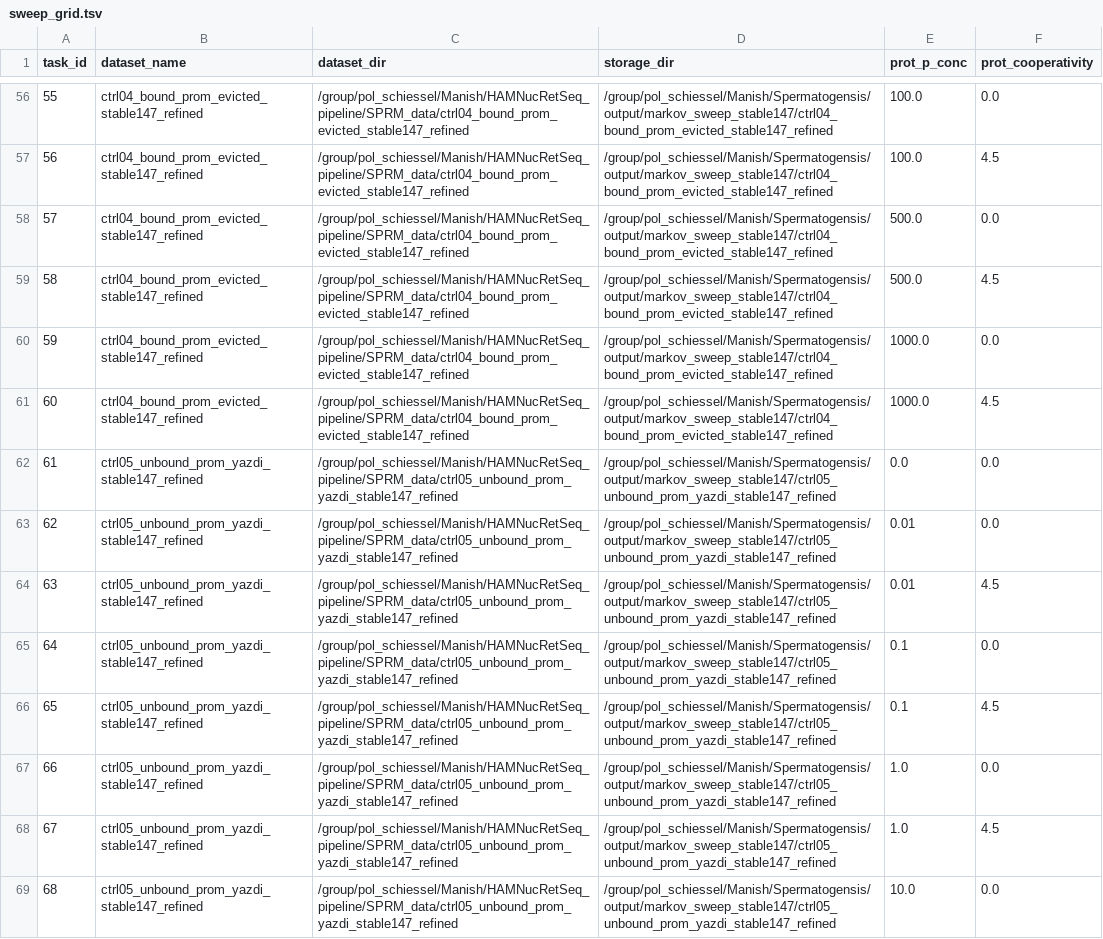
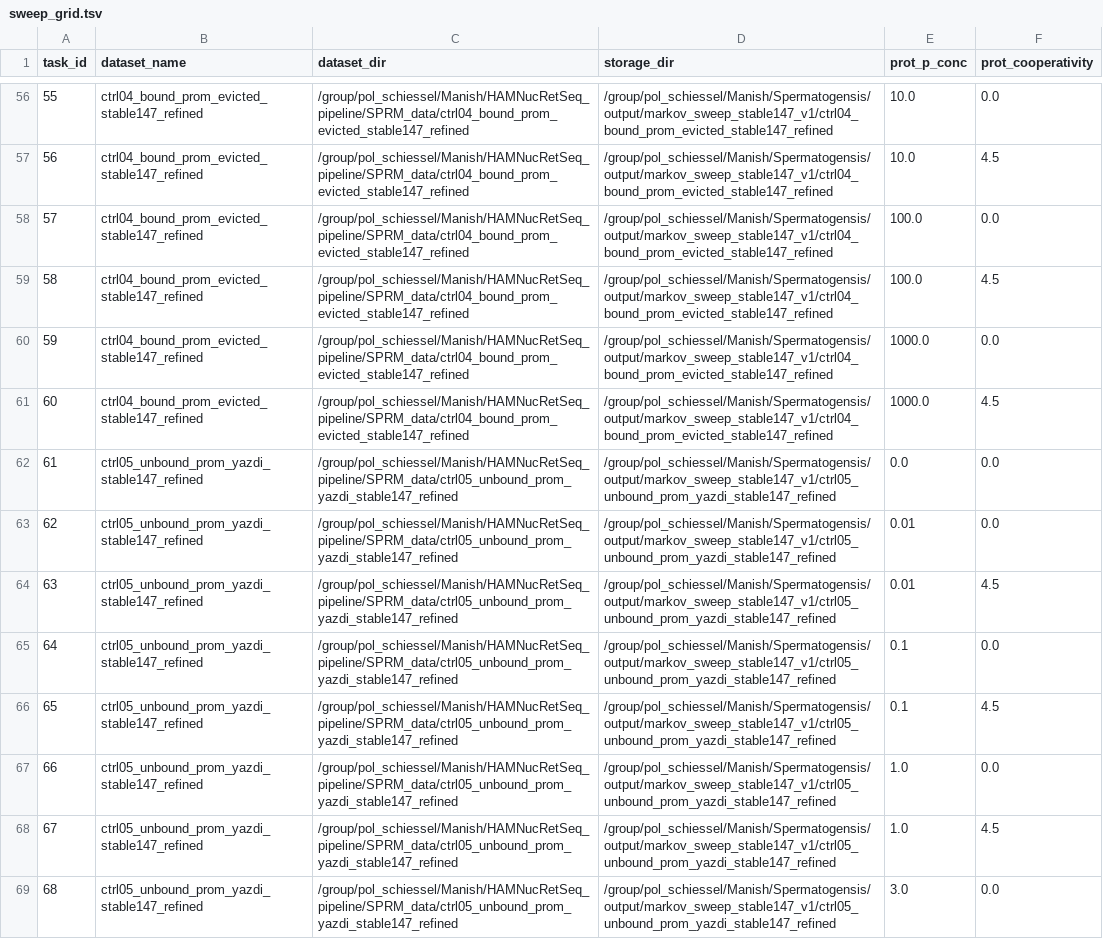
Before and after one commit to ymanish/Spermatogenesis, a TSV file: cluster_sim_scripts/markov/sweep_grid.tsv, drawn as a sheet; only a part is shown, gaps mark what is left out; the diff covers the shown part only; the diff names each change by its address in the sheet, - before the commit and + after, or states it on an @@ line.

Commit message:
markov_sweep_stable147_v1 is new output location for the markov output

```diff
--- a/cluster_sim_scripts/markov/sweep_grid.tsv
+++ b/cluster_sim_scripts/markov/sweep_grid.tsv
-D56:D61 (storage_dir): /group/pol_schiessel/Manish/Spermatogensis/output/markov_sweep_stable147/ctrl04_bound_prom_evicted_stable147_refined
+D56:D61 (storage_dir): /group/pol_schiessel/Manish/Spermatogensis/output/markov_sweep_stable147_v1/ctrl04_bound_prom_evicted_stable147_refined
-E56:E57 (prot_p_conc): 100.0
+E56:E57 (prot_p_conc): 10.0
-E58:E59 (prot_p_conc): 500.0
+E58:E59 (prot_p_conc): 100.0
-D62:D69 (storage_dir): /group/pol_schiessel/Manish/Spermatogensis/output/markov_sweep_stable147/ctrl05_unbound_prom_yazdi_stable147_refined
+D62:D69 (storage_dir): /group/pol_schiessel/Manish/Spermatogensis/output/markov_sweep_stable147_v1/ctrl05_unbound_prom_yazdi_stable147_refined
-E69 (prot_p_conc): 10.0
+E69 (prot_p_conc): 3.0
```
Also changed, not shown: 107 edited cells elsewhere in this file, 1 other file.
